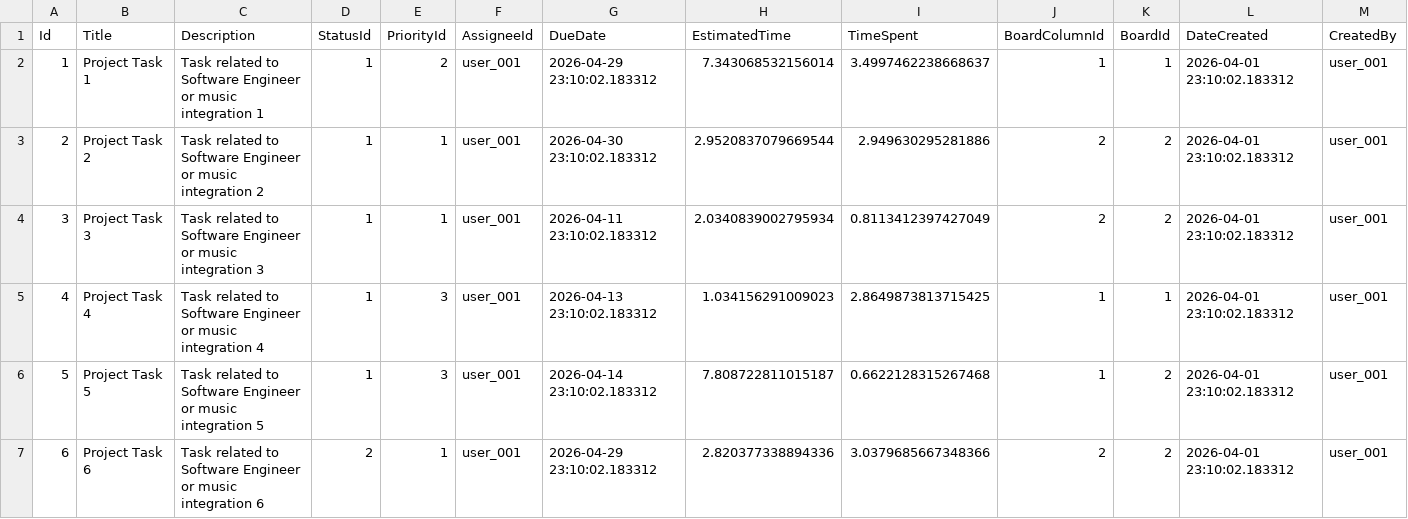
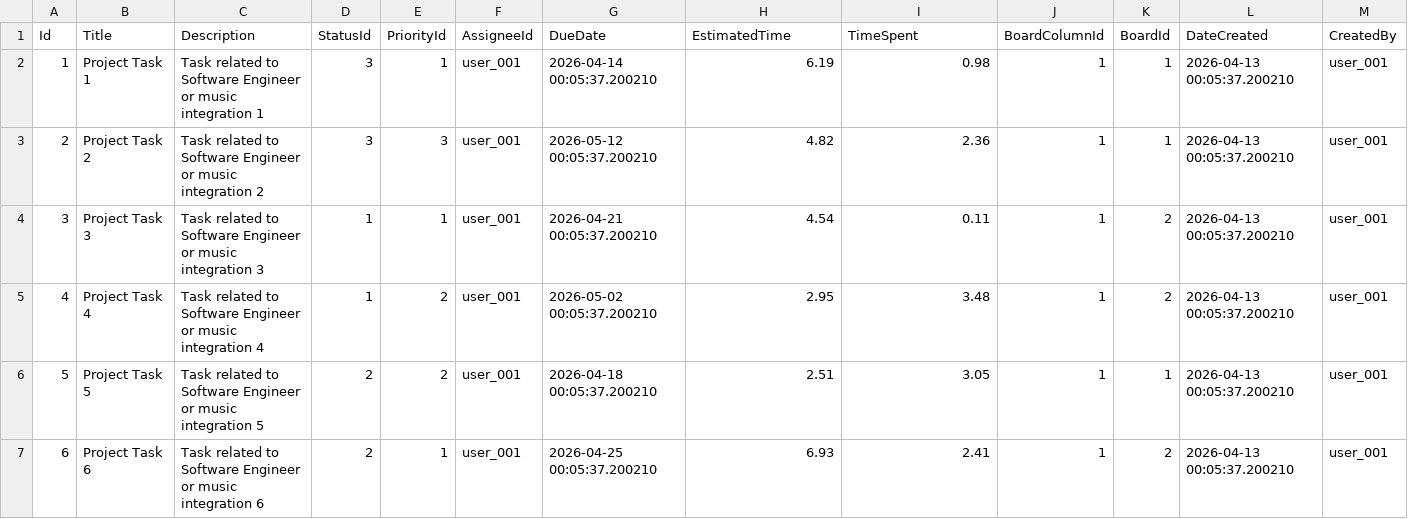
Before and after one commit to MeteK7/clef_ai, a CSV file: data/dummy_board_items.csv, drawn as a sheet; only a part is shown; the diff covers the shown part only.

```diff
--- a/data/dummy_board_items.csv
+++ b/data/dummy_board_items.csv
@@ -1,7 +1,7 @@
 Id,Title,Description,StatusId,PriorityId,AssigneeId,DueDate,EstimatedTime,TimeSpent,BoardColumnId,BoardId,DateCreated,CreatedBy
-1,Project Task 1,Task related to Software Engineer or music integration 1,1,2,user_001,2026-04-29 23:10:02.183312,7.343068532156014,3.4997462238668637,1,1,2026-04-01 23:10:02.183312,user_001
-2,Project Task 2,Task related to Software Engineer or music integration 2,1,1,user_001,2026-04-30 23:10:02.183312,2.9520837079669544,2.949630295281886,2,2,2026-04-01 23:10:02.183312,user_001
-3,Project Task 3,Task related to Software Engineer or music integration 3,1,1,user_001,2026-04-11 23:10:02.183312,2.0340839002795934,0.8113412397427049,2,2,2026-04-01 23:10:02.183312,user_001
-4,Project Task 4,Task related to Software Engineer or music integration 4,1,3,user_001,2026-04-13 23:10:02.183312,1.034156291009023,2.8649873813715425,1,1,2026-04-01 23:10:02.183312,user_001
-5,Project Task 5,Task related to Software Engineer or music integration 5,1,3,user_001,2026-04-14 23:10:02.183312,7.808722811015187,0.6622128315267468,1,2,2026-04-01 23:10:02.183312,user_001
-6,Project Task 6,Task related to Software Engineer or music integration 6,2,1,user_001,2026-04-29 23:10:02.183312,2.820377338894336,3.0379685667348366,2,2,2026-04-01 23:10:02.183312,user_001
+1,Project Task 1,Task related to Software Engineer or music integration 1,3,1,user_001,2026-04-14 00:05:37.200210,6.19,0.98,1,1,2026-04-13 00:05:37.200210,user_001
+2,Project Task 2,Task related to Software Engineer or music integration 2,3,3,user_001,2026-05-12 00:05:37.200210,4.82,2.36,1,1,2026-04-13 00:05:37.200210,user_001
+3,Project Task 3,Task related to Software Engineer or music integration 3,1,1,user_001,2026-04-21 00:05:37.200210,4.54,0.11,1,2,2026-04-13 00:05:37.200210,user_001
+4,Project Task 4,Task related to Software Engineer or music integration 4,1,2,user_001,2026-05-02 00:05:37.200210,2.95,3.48,1,2,2026-04-13 00:05:37.200210,user_001
+5,Project Task 5,Task related to Software Engineer or music integration 5,2,2,user_001,2026-04-18 00:05:37.200210,2.51,3.05,1,1,2026-04-13 00:05:37.200210,user_001
+6,Project Task 6,Task related to Software Engineer or music integration 6,2,1,user_001,2026-04-25 00:05:37.200210,6.93,2.41,1,2,2026-04-13 00:05:37.200210,user_001
```
Also changed, not shown: 10 added rows and 26 edited cells elsewhere in this file, data/dummy_board_column_mappings.csv, 4 other files.
